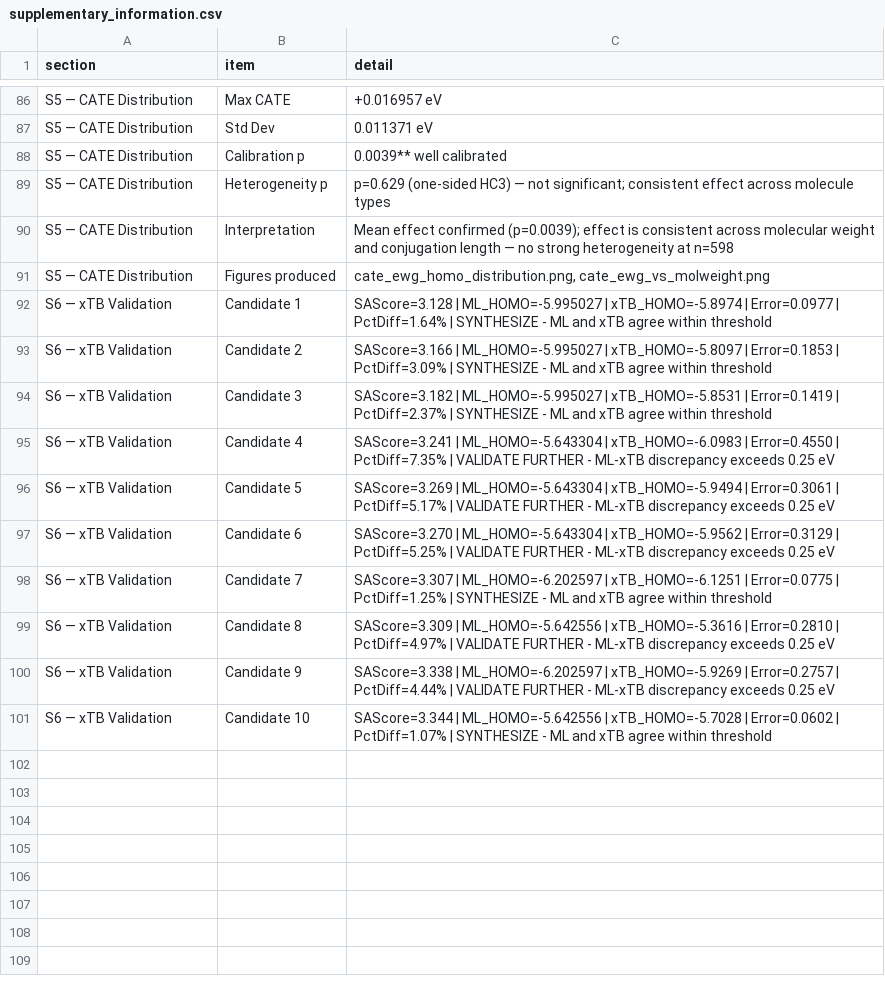
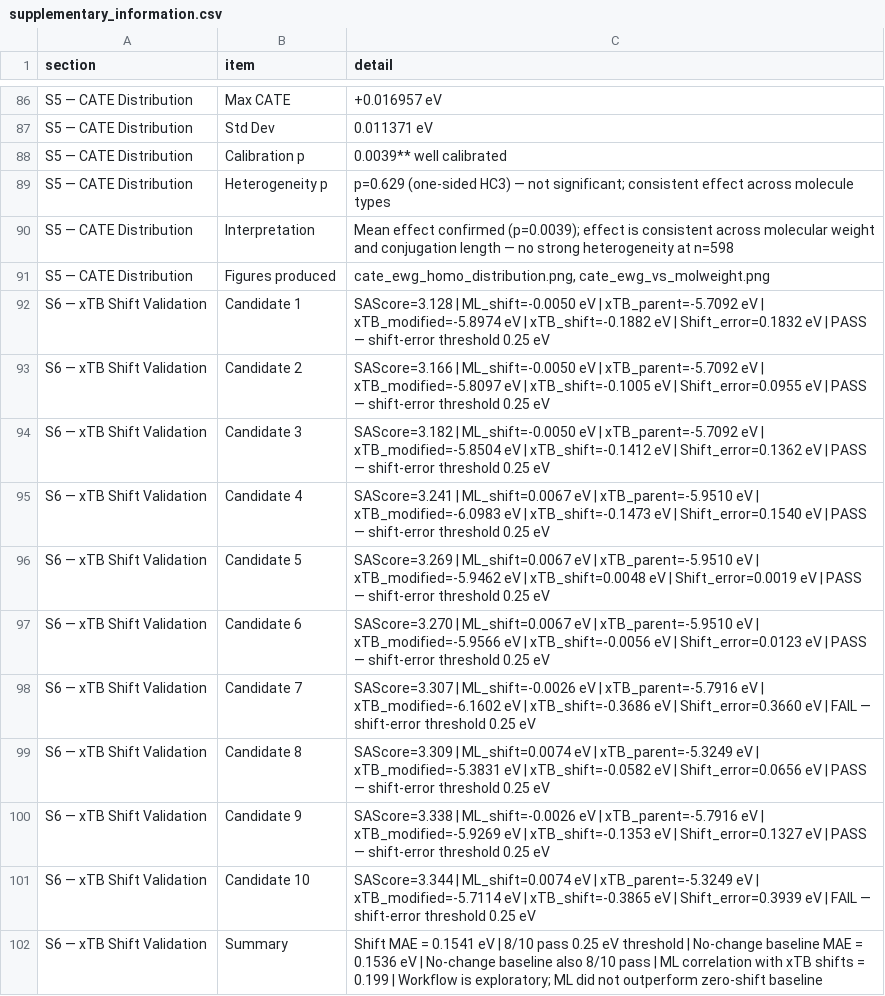
Before and after one commit to Bsamuel-tech/opv-causal-ml, a CSV file: results/tables/supplementary_information.csv, drawn as a sheet; only a part is shown, gaps mark what is left out; the diff names each change by its address in the sheet, - before the commit and + after, or states it on an @@ line.

Commit message:
Update README, PIPELINE, supplementary S6, save calibration test output

```diff
--- a/results/tables/supplementary_information.csv
+++ b/results/tables/supplementary_information.csv
-A92:A101 (section): S6 — xTB Validation
+A92:A101 (section): S6 — xTB Shift Validation
-C92 (detail): SAScore=3.128 | ML_HOMO=-5.995027 | xTB_HOMO=-5.8974 | Error=0.0977 | PctDiff=1.64% | SYNTHESIZE - ML and xTB agree within threshold
+C92 (detail): SAScore=3.128 | ML_shift=-0.0050 eV | xTB_parent=-5.7092 eV | xTB_modified=-5.8974 eV | xTB_shift=-0.1882 eV | Shift_error=0.1832 eV | PASS — shift-error threshold 0.25 eV
-C93 (detail): SAScore=3.166 | ML_HOMO=-5.995027 | xTB_HOMO=-5.8097 | Error=0.1853 | PctDiff=3.09% | SYNTHESIZE - ML and xTB agree within threshold
+C93 (detail): SAScore=3.166 | ML_shift=-0.0050 eV | xTB_parent=-5.7092 eV | xTB_modified=-5.8097 eV | xTB_shift=-0.1005 eV | Shift_error=0.0955 eV | PASS — shift-error threshold 0.25 eV
-C94 (detail): SAScore=3.182 | ML_HOMO=-5.995027 | xTB_HOMO=-5.8531 | Error=0.1419 | PctDiff=2.37% | SYNTHESIZE - ML and xTB agree within threshold
+C94 (detail): SAScore=3.182 | ML_shift=-0.0050 eV | xTB_parent=-5.7092 eV | xTB_modified=-5.8504 eV | xTB_shift=-0.1412 eV | Shift_error=0.1362 eV | PASS — shift-error threshold 0.25 eV
-C95 (detail): SAScore=3.241 | ML_HOMO=-5.643304 | xTB_HOMO=-6.0983 | Error=0.4550 | PctDiff=7.35% | VALIDATE FURTHER - ML-xTB discrepancy exceeds 0.25 eV
+C95 (detail): SAScore=3.241 | ML_shift=0.0067 eV | xTB_parent=-5.9510 eV | xTB_modified=-6.0983 eV | xTB_shift=-0.1473 eV | Shift_error=0.1540 eV | PASS — shift-error threshold 0.25 eV
-C96 (detail): SAScore=3.269 | ML_HOMO=-5.643304 | xTB_HOMO=-5.9494 | Error=0.3061 | PctDiff=5.17% | VALIDATE FURTHER - ML-xTB discrepancy exceeds 0.25 eV
+C96 (detail): SAScore=3.269 | ML_shift=0.0067 eV | xTB_parent=-5.9510 eV | xTB_modified=-5.9462 eV | xTB_shift=0.0048 eV | Shift_error=0.0019 eV | PASS — shift-error threshold 0.25 eV
-C97 (detail): SAScore=3.270 | ML_HOMO=-5.643304 | xTB_HOMO=-5.9562 | Error=0.3129 | PctDiff=5.25% | VALIDATE FURTHER - ML-xTB discrepancy exceeds 0.25 eV
+C97 (detail): SAScore=3.270 | ML_shift=0.0067 eV | xTB_parent=-5.9510 eV | xTB_modified=-5.9566 eV | xTB_shift=-0.0056 eV | Shift_error=0.0123 eV | PASS — shift-error threshold 0.25 eV
-C98 (detail): SAScore=3.307 | ML_HOMO=-6.202597 | xTB_HOMO=-6.1251 | Error=0.0775 | PctDiff=1.25% | SYNTHESIZE - ML and xTB agree within threshold
+C98 (detail): SAScore=3.307 | ML_shift=-0.0026 eV | xTB_parent=-5.7916 eV | xTB_modified=-6.1602 eV | xTB_shift=-0.3686 eV | Shift_error=0.3660 eV | FAIL — shift-error threshold 0.25 eV
-C99 (detail): SAScore=3.309 | ML_HOMO=-5.642556 | xTB_HOMO=-5.3616 | Error=0.2810 | PctDiff=4.97% | VALIDATE FURTHER - ML-xTB discrepancy exceeds 0.25 eV
+C99 (detail): SAScore=3.309 | ML_shift=0.0074 eV | xTB_parent=-5.3249 eV | xTB_modified=-5.3831 eV | xTB_shift=-0.0582 eV | Shift_error=0.0656 eV | PASS — shift-error threshold 0.25 eV
-C100 (detail): SAScore=3.338 | ML_HOMO=-6.202597 | xTB_HOMO=-5.9269 | Error=0.2757 | PctDiff=4.44% | VALIDATE FURTHER - ML-xTB discrepancy exceeds 0.25 eV
+C100 (detail): SAScore=3.338 | ML_shift=-0.0026 eV | xTB_parent=-5.7916 eV | xTB_modified=-5.9269 eV | xTB_shift=-0.1353 eV | Shift_error=0.1327 eV | PASS — shift-error threshold 0.25 eV
-C101 (detail): SAScore=3.344 | ML_HOMO=-5.642556 | xTB_HOMO=-5.7028 | Error=0.0602 | PctDiff=1.07% | SYNTHESIZE - ML and xTB agree within threshold
+C101 (detail): SAScore=3.344 | ML_shift=0.0074 eV | xTB_parent=-5.3249 eV | xTB_modified=-5.7114 eV | xTB_shift=-0.3865 eV | Shift_error=0.3939 eV | FAIL — shift-error threshold 0.25 eV
+row 102: S6 — xTB Shift Validation | Summary | Shift MAE = 0.1541 eV | 8/10 pass 0.25 eV threshold | No-change baseline MAE = 0.1536 eV | No-change baseline also 8/10 pass | ML correlation with xTB shifts = 0.199 | Workflow is exploratory; ML did not outperform zero-shift baseline
```
Also changed, not shown: 3 other files.
